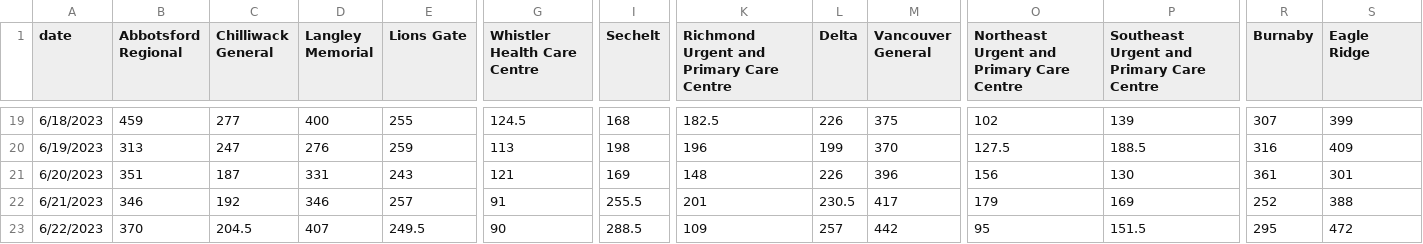
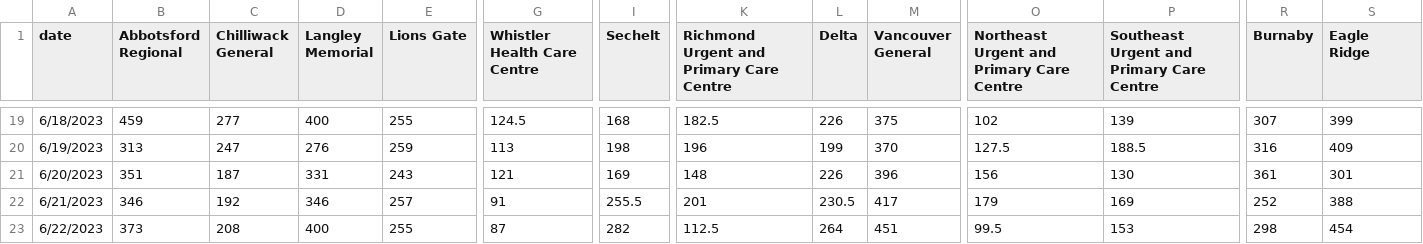
Before and after one commit to vs-postmedia/er-wait-time-scraper, a CSV file: data/daily-median-stays.csv, drawn as a sheet; only a part is shown, gaps mark what is left out; the diff covers the shown part only; the diff names each change by its address in the sheet, - before the commit and + after, or states it on an @@ line.

```diff
--- a/data/daily-median-stays.csv
+++ b/data/daily-median-stays.csv
-B23 (Abbotsford Regional): 370
+B23 (Abbotsford Regional): 373
-C23 (Chilliwack General): 204.5
+C23 (Chilliwack General): 208
-D23 (Langley Memorial): 407
+D23 (Langley Memorial): 400
-E23 (Lions Gate): 249.5
+E23 (Lions Gate): 255
-G23 (Whistler Health Care Centre): 90
+G23 (Whistler Health Care Centre): 87
-I23 (Sechelt): 288.5
+I23 (Sechelt): 282
-K23: 109
+K23: 112.5
-L23 (Delta): 257
+L23 (Delta): 264
-M23 (Vancouver General): 442
+M23 (Vancouver General): 451
-O23: 95
+O23: 99.5
-P23: 151.5
+P23: 153
-R23 (Burnaby): 295
+R23 (Burnaby): 298
-S23 (Eagle Ridge): 472
+S23 (Eagle Ridge): 454
```
Also changed, not shown: 5 edited cells elsewhere in this file, data/daily-median-waits.csv, data/data.csv, 1 other file.
